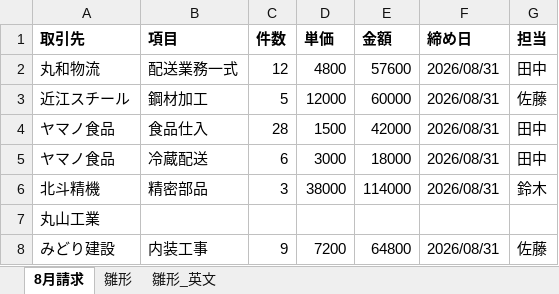
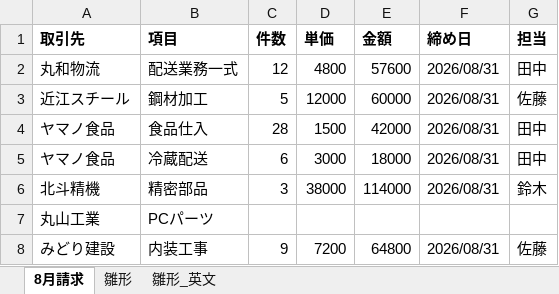
Before and after one commit to namakoo-dev/ailine, an Excel workbook: demo/1_請求_2026年8月（下書き）（前回）.xlsx, sheet 8月請求, drawn as a sheet; values as stored, in another font and other column widths than the file's, no borders; the diff names each change by its address in the sheet, - before the commit and + after, or states it on an @@ line.

```diff
--- a/demo/1_請求_2026年8月（下書き）（前回）.xlsx (sheet 8月請求)
+++ b/demo/1_請求_2026年8月（下書き）（前回）.xlsx (sheet 8月請求)
-B7 (項目): (empty)
+B7 (項目): PCパーツ
```
Also changed, not shown: 5 other files.
